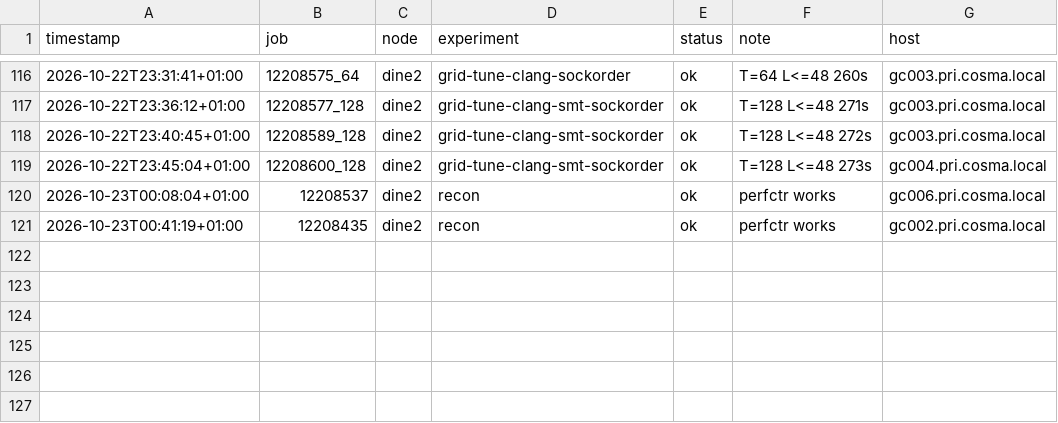
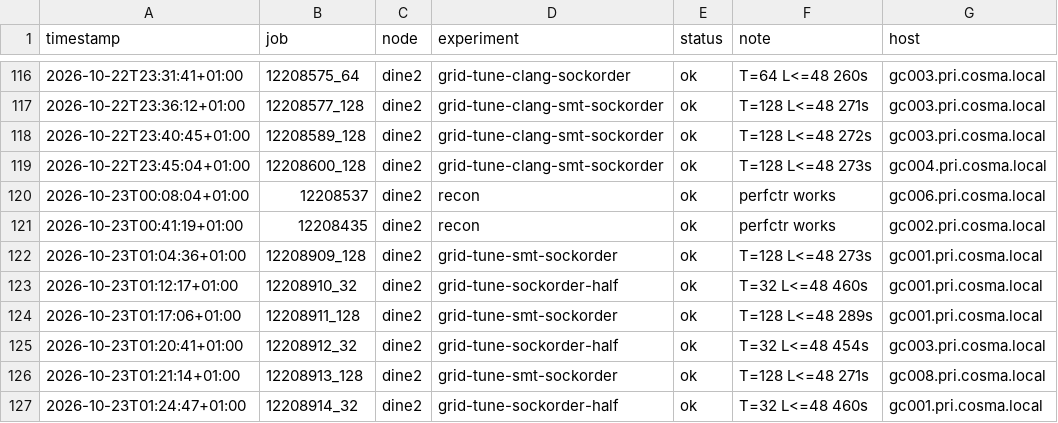
Before and after one commit to bobby-ta/cluster-challenge-durham, a CSV file: results/runlog.csv, drawn as a sheet; only a part is shown, gaps mark what is left out; the diff names each change by its address in the sheet, - before the commit and + after, or states it on an @@ line.

Commit message:
results: dine2 smt-sockorder + sockorder-half; report/slides: team name and users

```diff
--- a/results/runlog.csv
+++ b/results/runlog.csv
+row 122: 2026-10-23T01:04:36+01:00 | 12208909_128 | dine2 | grid-tune-smt-sockorder | ok | T=128 L<=48 273s | gc001.pri.cosma.local
+row 123: 2026-10-23T01:12:17+01:00 | 12208910_32 | dine2 | grid-tune-sockorder-half | ok | T=32 L<=48 460s | gc001.pri.cosma.local
+row 124: 2026-10-23T01:17:06+01:00 | 12208911_128 | dine2 | grid-tune-smt-sockorder | ok | T=128 L<=48 289s | gc001.pri.cosma.local
+row 125: 2026-10-23T01:20:41+01:00 | 12208912_32 | dine2 | grid-tune-sockorder-half | ok | T=32 L<=48 454s | gc003.pri.cosma.local
+row 126: 2026-10-23T01:21:14+01:00 | 12208913_128 | dine2 | grid-tune-smt-sockorder | ok | T=128 L<=48 271s | gc008.pri.cosma.local
+row 127: 2026-10-23T01:24:47+01:00 | 12208914_32 | dine2 | grid-tune-sockorder-half | ok | T=32 L<=48 460s | gc001.pri.cosma.local
```
Also changed, not shown: 38 other files.
